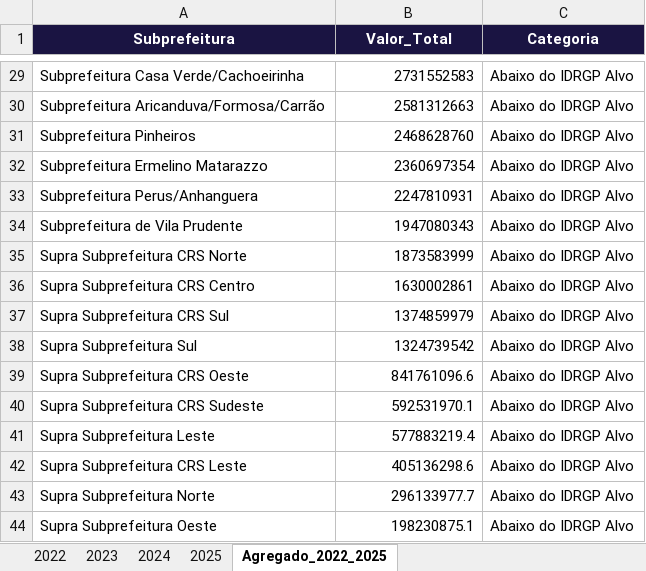
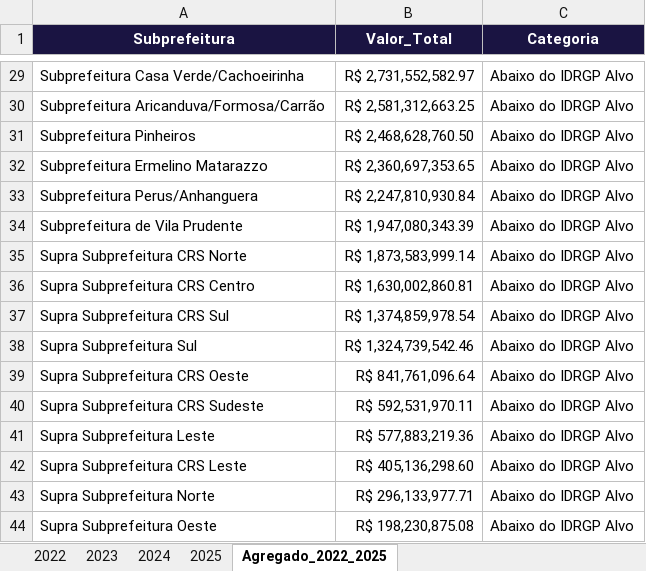
Before and after one commit to sepep-pmsp/IDRGP-2025, an Excel workbook: R Markdown/resultados/Produtos_Cesta_2026/tabelas/tabela_valores_por_subprefeitura.xlsx, sheet Agregado_2022_2025, drawn as a sheet; only a part is shown, gaps mark what is left out; values as stored, in another font and other column widths than the file's, no borders; the diff covers the shown part only; the diff names each change by its address in the sheet, - before the commit and + after, or states it on an @@ line.

```diff
--- a/R Markdown/resultados/Produtos_Cesta_2026/tabelas/tabela_valores_por_subprefeitura.xlsx (sheet Agregado_2022_2025)
+++ b/R Markdown/resultados/Produtos_Cesta_2026/tabelas/tabela_valores_por_subprefeitura.xlsx (sheet Agregado_2022_2025)
-B29 (Valor_Total): 2731552583
+B29 (Valor_Total): R$ 2,731,552,582.97
-B30 (Valor_Total): 2581312663
+B30 (Valor_Total): R$ 2,581,312,663.25
-B31 (Valor_Total): 2468628760
+B31 (Valor_Total): R$ 2,468,628,760.50
-B32 (Valor_Total): 2360697354
+B32 (Valor_Total): R$ 2,360,697,353.65
-B33 (Valor_Total): 2247810931
+B33 (Valor_Total): R$ 2,247,810,930.84
-B34 (Valor_Total): 1947080343
+B34 (Valor_Total): R$ 1,947,080,343.39
-B35 (Valor_Total): 1873583999
+B35 (Valor_Total): R$ 1,873,583,999.14
-B36 (Valor_Total): 1630002861
+B36 (Valor_Total): R$ 1,630,002,860.81
-B37 (Valor_Total): 1374859979
+B37 (Valor_Total): R$ 1,374,859,978.54
-B38 (Valor_Total): 1324739542
+B38 (Valor_Total): R$ 1,324,739,542.46
-B39 (Valor_Total): 841761096.6
+B39 (Valor_Total): R$ 841,761,096.64
-B40 (Valor_Total): 592531970.1
+B40 (Valor_Total): R$ 592,531,970.11
-B41 (Valor_Total): 577883219.4
+B41 (Valor_Total): R$ 577,883,219.36
-B42 (Valor_Total): 405136298.6
+B42 (Valor_Total): R$ 405,136,298.60
-B43 (Valor_Total): 296133977.7
+B43 (Valor_Total): R$ 296,133,977.71
-B44 (Valor_Total): 198230875.1
+B44 (Valor_Total): R$ 198,230,875.08
```
Also changed, not shown: 27 edited cells elsewhere in this sheet, R Markdown/resultados/Produtos_Cesta_2026/tabelas/top10_acoes_cesta_por_subprefeitura.xlsx, 57 other files.
